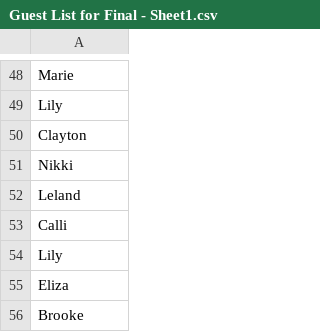
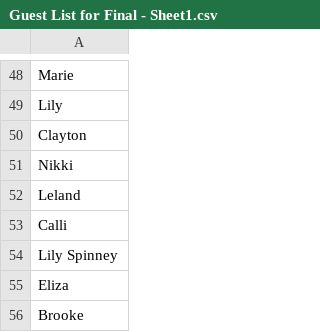
Before and after one commit to Olarsen1023/Final_Project, a CSV file: Seating_Chart/data/Guest List for Final - Sheet1.csv, drawn as a sheet; only a part is shown, gaps mark what is left out.

```diff
--- a/Seating_Chart/data/Guest List for Final - Sheet1.csv
+++ b/Seating_Chart/data/Guest List for Final - Sheet1.csv
@@ -53,3 +53,3 @@ Leland
 Calli
-Lily
+Lily Spinney
 Eliza
```
Also changed, not shown: Seating_Chart/data/groups.csv, 1 other file.
